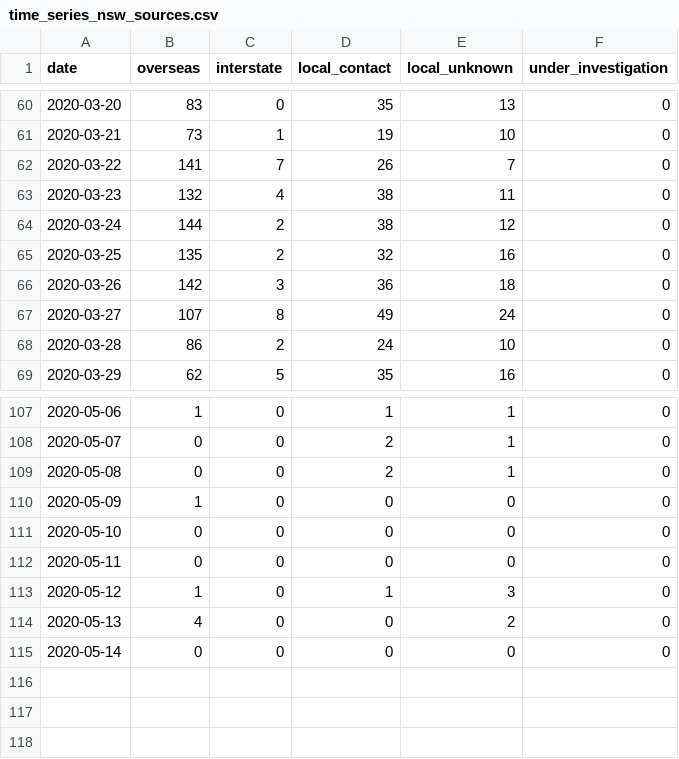
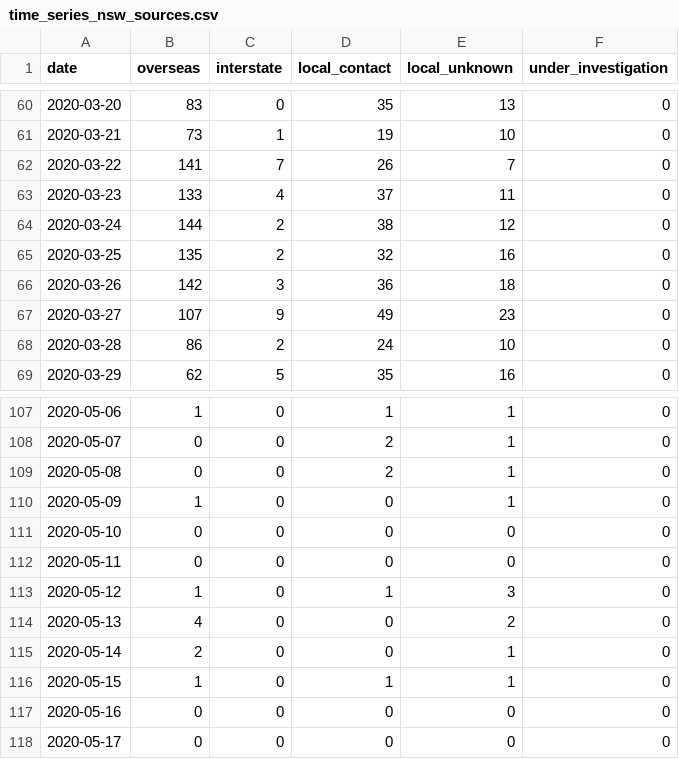
Before and after one commit to pappubahry/AU_COVID19, a CSV file: time_series_nsw_sources.csv, drawn as a sheet; only a part is shown, gaps mark what is left out.

```diff
--- a/time_series_nsw_sources.csv
+++ b/time_series_nsw_sources.csv
@@ -62,3 +62,3 @@
 2020-03-22,141,7,26,7,0
-2020-03-23,132,4,38,11,0
+2020-03-23,133,4,37,11,0
 2020-03-24,144,2,38,12,0
@@ -66,3 +66,3 @@
 2020-03-26,142,3,36,18,0
-2020-03-27,107,8,49,24,0
+2020-03-27,107,9,49,23,0
 2020-03-28,86,2,24,10,0
@@ -109,3 +109,3 @@
 2020-05-08,0,0,2,1,0
-2020-05-09,1,0,0,0,0
+2020-05-09,1,0,0,1,0
 2020-05-10,0,0,0,0,0
@@ -114,2 +114,5 @@
 2020-05-13,4,0,0,2,0
-2020-05-14,0,0,0,0,0
+2020-05-14,2,0,0,1,0
+2020-05-15,1,0,1,1,0
+2020-05-16,0,0,0,0,0
+2020-05-17,0,0,0,0,0
```
Also changed, not shown: time_series_act_sources.csv, time_series_cases.csv, 4 other files.
